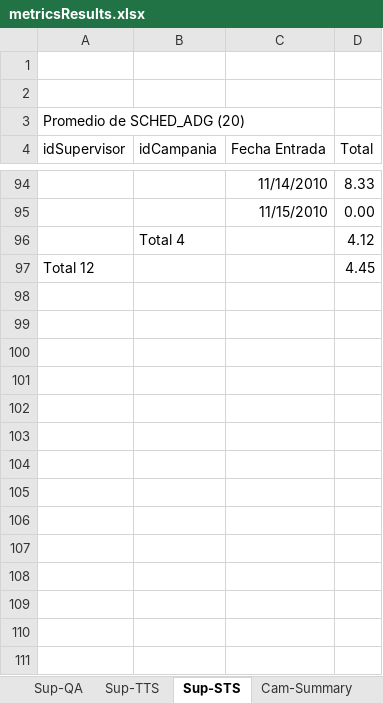
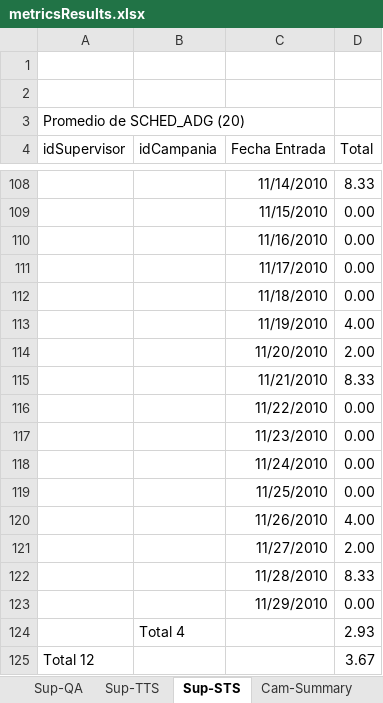
Before and after one commit to ingevy/taller-desarrollo-proyectos-ii-2do-2010, an Excel workbook: code/trunk/samplefiles/metricsResults.xlsx, sheet Sup-STS, drawn as a sheet; only a part is shown, gaps mark what is left out; values as stored, in another font and other column widths than the file's, no borders; removed rows and columns are numbered as before the commit, all else as after; the diff covers the shown part only; the diff names each change by its address in the sheet, - before the commit and + after, or states it on an @@ line.

```diff
--- a/code/trunk/samplefiles/metricsResults.xlsx (sheet Sup-STS)
+++ b/code/trunk/samplefiles/metricsResults.xlsx (sheet Sup-STS)
-row 96:  | Total 4 |  | 4.12
+row 110:  |  | 11/16/2010 | 0.00
+row 111:  |  | 11/17/2010 | 0.00
+row 112:  |  | 11/18/2010 | 0.00
+row 113:  |  | 11/19/2010 | 4.00
+row 114:  |  | 11/20/2010 | 2.00
+row 115:  |  | 11/21/2010 | 8.33
+row 116:  |  | 11/22/2010 | 0.00
+row 117:  |  | 11/23/2010 | 0.00
+row 118:  |  | 11/24/2010 | 0.00
+row 119:  |  | 11/25/2010 | 0.00
+row 120:  |  | 11/26/2010 | 4.00
+row 121:  |  | 11/27/2010 | 2.00
+row 122:  |  | 11/28/2010 | 8.33
+row 123:  |  | 11/29/2010 | 0.00
+row 124:  | Total 4 |  | 2.93
-D125 (Total): 4.45
+D125 (Total): 3.67
```
Also changed, not shown: 14 added rows and 1 edited cell elsewhere in this sheet, sheet STS, sheet TTS, sheet QA, sheet Sup-Summary, sheet Cam-Summary, sheet Sup-TTS, 4 more sheets.
